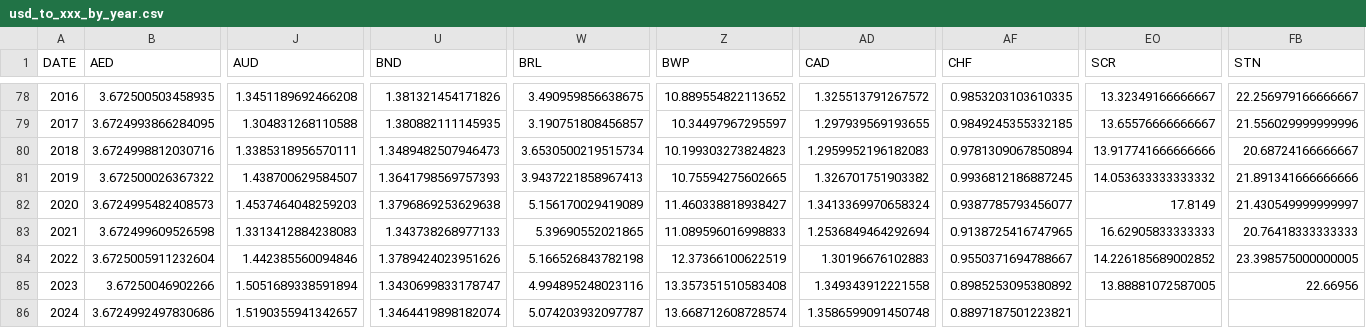
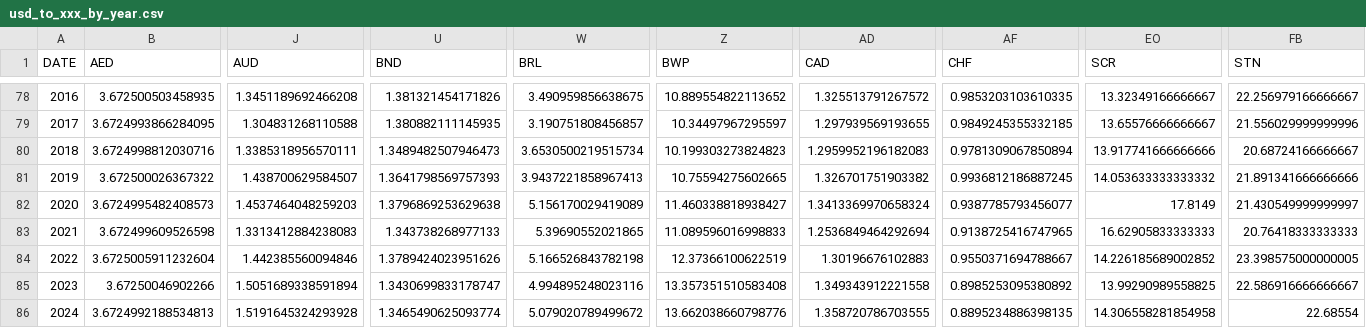
Before and after one commit to xriss/freechange, a CSV file: csv/usd_to_xxx_by_year.csv, drawn as a sheet; only a part is shown, gaps mark what is left out; the diff covers the shown part only; the diff names each change by its address in the sheet, - before the commit and + after, or states it on an @@ line.

```diff
--- a/csv/usd_to_xxx_by_year.csv
+++ b/csv/usd_to_xxx_by_year.csv
-EO85 (SCR): 13.88881072587005
+EO85 (SCR): 13.99290989558825
-FB85 (STN): 22.66956
+FB85 (STN): 22.586916666666667
-B86 (AED): 3.6724992497830686
+B86 (AED): 3.6724992188534813
-J86 (AUD): 1.5190355941342657
+J86 (AUD): 1.5191645324293928
-U86 (BND): 1.3464419898182074
+U86 (BND): 1.3465490625093774
-W86 (BRL): 5.074203932097787
+W86 (BRL): 5.079020789499672
-Z86 (BWP): 13.668712608728574
+Z86 (BWP): 13.662038660798776
-AD86 (CAD): 1.3586599091450748
+AD86 (CAD): 1.358720786703555
-AF86 (CHF): 0.8897187501223821
+AF86 (CHF): 0.8895234886398135
-EO86 (SCR): (empty)
+EO86 (SCR): 14.306558281854958
-FB86 (STN): (empty)
+FB86 (STN): 22.68554
```
Also changed, not shown: 42 edited cells elsewhere in this file, 7 other files.
